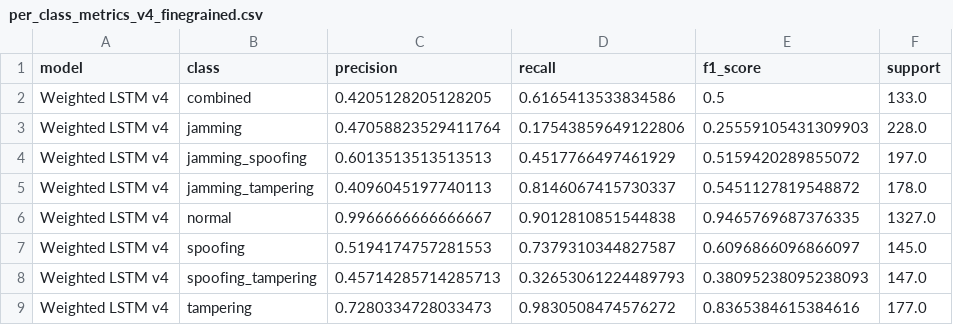
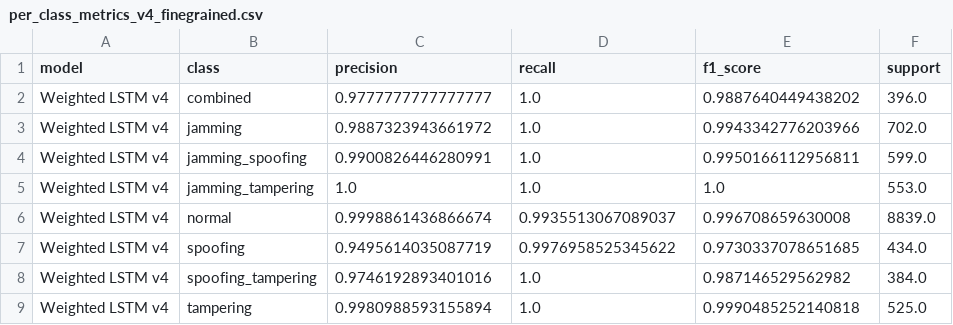
Before and after one commit to drsaikrishnathota1/ra-mars-defence-technology, a CSV file: simulations/results/per_class_metrics_v4_finegrained.csv, drawn as a sheet; only a part is shown; the diff covers the shown part only.

```diff
--- a/simulations/results/per_class_metrics_v4_finegrained.csv
+++ b/simulations/results/per_class_metrics_v4_finegrained.csv
@@ -1,9 +1,9 @@
 model,class,precision,recall,f1_score,support
-Weighted LSTM v4,combined,0.4205128205128205,0.6165413533834586,0.5,133.0
-Weighted LSTM v4,jamming,0.47058823529411764,0.17543859649122806,0.25559105431309903,228.0
-Weighted LSTM v4,jamming_spoofing,0.6013513513513513,0.4517766497461929,0.5159420289855072,197.0
-Weighted LSTM v4,jamming_tampering,0.4096045197740113,0.8146067415730337,0.5451127819548872,178.0
-Weighted LSTM v4,normal,0.9966666666666667,0.9012810851544838,0.9465769687376335,1327.0
-Weighted LSTM v4,spoofing,0.5194174757281553,0.7379310344827587,0.6096866096866097,145.0
-Weighted LSTM v4,spoofing_tampering,0.45714285714285713,0.32653061224489793,0.38095238095238093,147.0
-Weighted LSTM v4,tampering,0.7280334728033473,0.9830508474576272,0.8365384615384616,177.0
+Weighted LSTM v4,combined,0.9777777777777777,1.0,0.9887640449438202,396.0
+Weighted LSTM v4,jamming,0.9887323943661972,1.0,0.9943342776203966,702.0
+Weighted LSTM v4,jamming_spoofing,0.9900826446280991,1.0,0.9950166112956811,599.0
+Weighted LSTM v4,jamming_tampering,1.0,1.0,1.0,553.0
+Weighted LSTM v4,normal,0.9998861436866674,0.9935513067089037,0.996708659630008,8839.0
+Weighted LSTM v4,spoofing,0.9495614035087719,0.9976958525345622,0.9730337078651685,434.0
+Weighted LSTM v4,spoofing_tampering,0.9746192893401016,1.0,0.987146529562982,384.0
+Weighted LSTM v4,tampering,0.9980988593155894,1.0,0.9990485252140818,525.0
```
Also changed, not shown: 32 edited cells elsewhere in this file, simulations/results/confusion_matrix_v4_finegrained_best.csv, simulations/results/per_class_metrics_v4_binary.csv, 4 other files.
